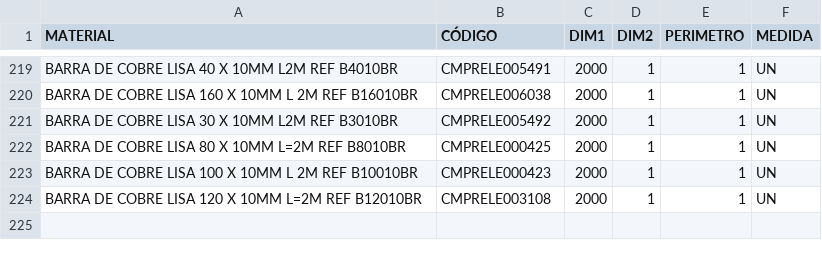
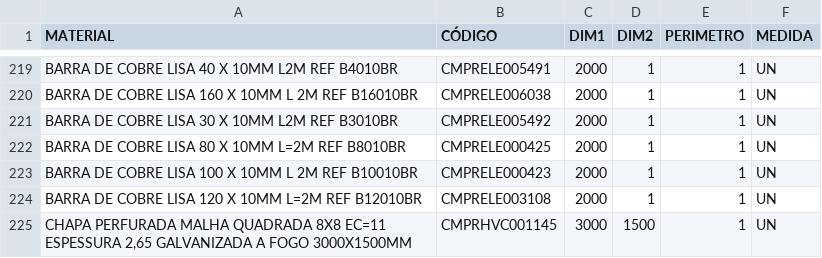
Before and after one commit to Kvgr98/Modular, a CSV file: Materia Prima.csv, drawn as a sheet; only a part is shown, gaps mark what is left out; the diff names each change by its address in the sheet, - before the commit and + after, or states it on an @@ line.

Commit message:
Add files via upload

```diff
--- a/Materia Prima.csv
+++ b/Materia Prima.csv
+row 225: CHAPA PERFURADA MALHA QUADRADA 8X8 EC=11 ESPESSURA 2,65 GALVANIZADA A FOGO 3000X1500MM | CMPRHVC001145 | 3000 | 1500 | 1 | UN
```
